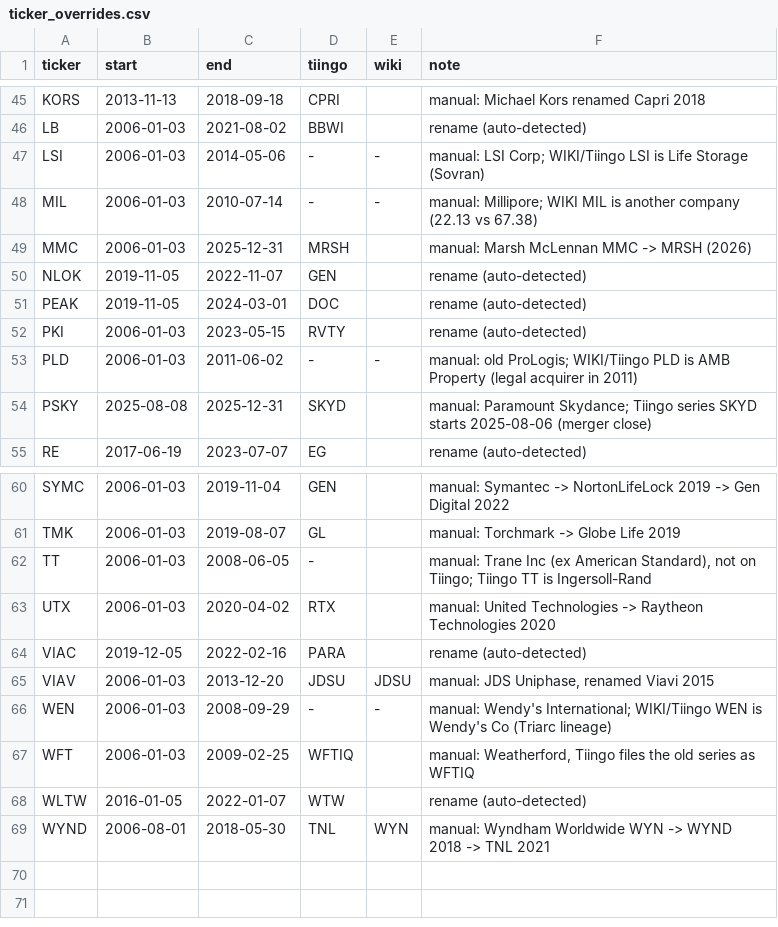
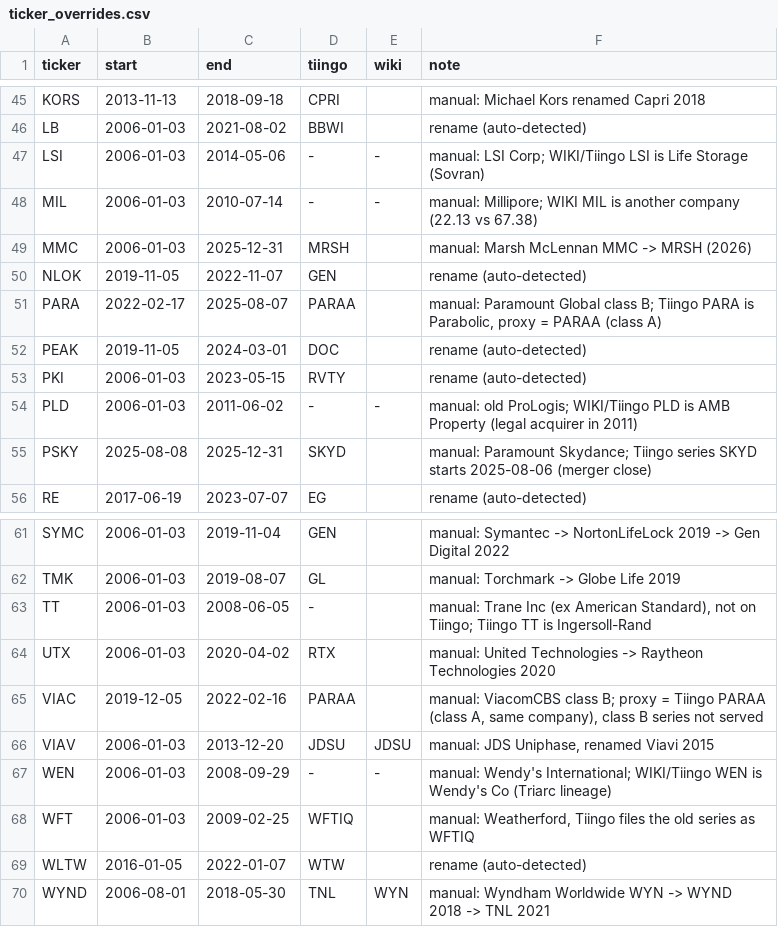
Before and after one commit to blackswan-quants/statarb-multiple-testing, a CSV file: reference/ticker_overrides.csv, drawn as a sheet; only a part is shown, gaps mark what is left out.

Commit message:
feat: data QA checks (qa.sqlite + executed notebook), pipeline runner, Paramount and auto-rename fixes

```diff
--- a/reference/ticker_overrides.csv
+++ b/reference/ticker_overrides.csv
@@ -50,2 +50,3 @@ MMC,2006-01-03,2025-12-31,MRSH,,manual: Marsh McLennan MMC -> MRSH (2026)
 NLOK,2019-11-05,2022-11-07,GEN,,rename (auto-detected)
+PARA,2022-02-17,2025-08-07,PARAA,,"manual: Paramount Global class B; Tiingo PARA is Parabolic, proxy = PARAA (class A)"
 PEAK,2019-11-05,2024-03-01,DOC,,rename (auto-detected)
@@ -63,3 +64,3 @@ TT,2006-01-03,2008-06-05,-,,"manual: Trane Inc (ex American Standard), not on Ti
 UTX,2006-01-03,2020-04-02,RTX,,manual: United Technologies -> Raytheon Technologies 2020
-VIAC,2019-12-05,2022-02-16,PARA,,rename (auto-detected)
+VIAC,2019-12-05,2022-02-16,PARAA,,"manual: ViacomCBS class B; proxy = Tiingo PARAA (class A, same company), class B series not served"
 VIAV,2006-01-03,2013-12-20,JDSU,JDSU,"manual: JDS Uniphase, renamed Viavi 2015"
```
Also changed, not shown: 7 other files.
